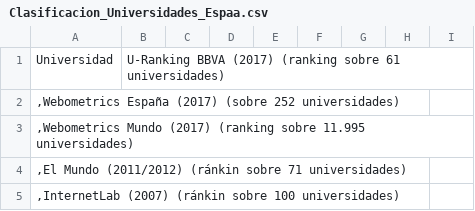
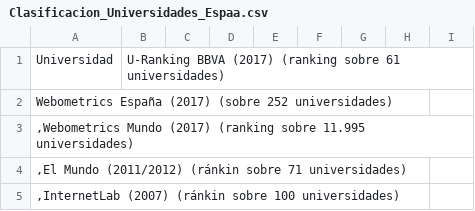
Before and after one commit to nacho2606/Datos, a CSV file: Clasificacion_Universidades_Espaa.csv, drawn as a sheet; only a part is shown.

Commit message:
Update Clasificacion_Universidades_Espaa.csv

```diff
--- a/Clasificacion_Universidades_Espaa.csv
+++ b/Clasificacion_Universidades_Espaa.csv
@@ -1,3 +1,3 @@
 Universidad,U-Ranking BBVA (2017) (ranking sobre 61 universidades)
-","Webometrics España (2017) (sobre 252 universidades)
+Webometrics España (2017) (sobre 252 universidades)
 ","Webometrics Mundo (2017) (ranking sobre 11.995 universidades)
```
